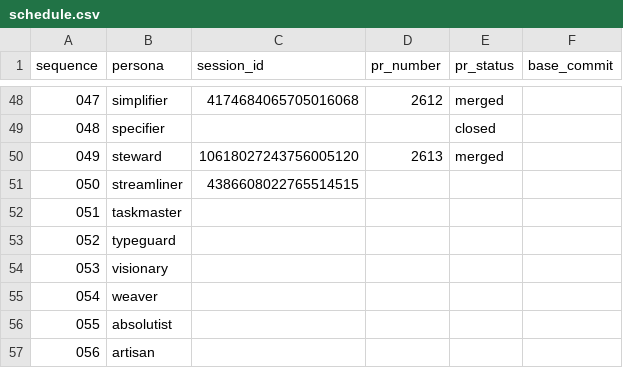
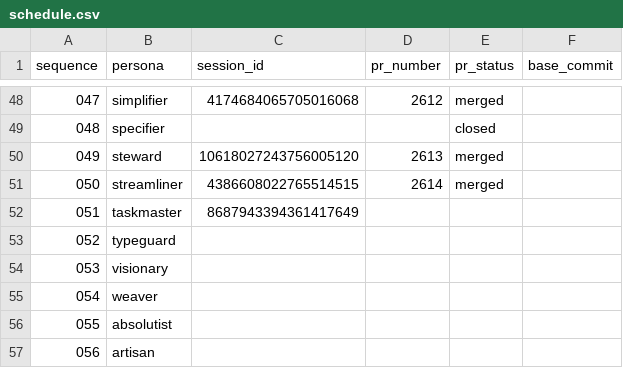
Before and after one commit to franklinbaldo/egregora, a CSV file: .jules/schedule.csv, drawn as a sheet; only a part is shown, gaps mark what is left out.

```diff
--- a/.jules/schedule.csv
+++ b/.jules/schedule.csv
@@ -50,4 +50,4 @@ sequence,persona,session_id,pr_number,pr_status,base_commit
 049,steward,10618027243756005120,2613,merged,
-050,streamliner,4386608022765514515,,,
-051,taskmaster,,,,
+050,streamliner,4386608022765514515,2614,merged,
+051,taskmaster,8687943394361417649,,,
 052,typeguard,,,,
```
